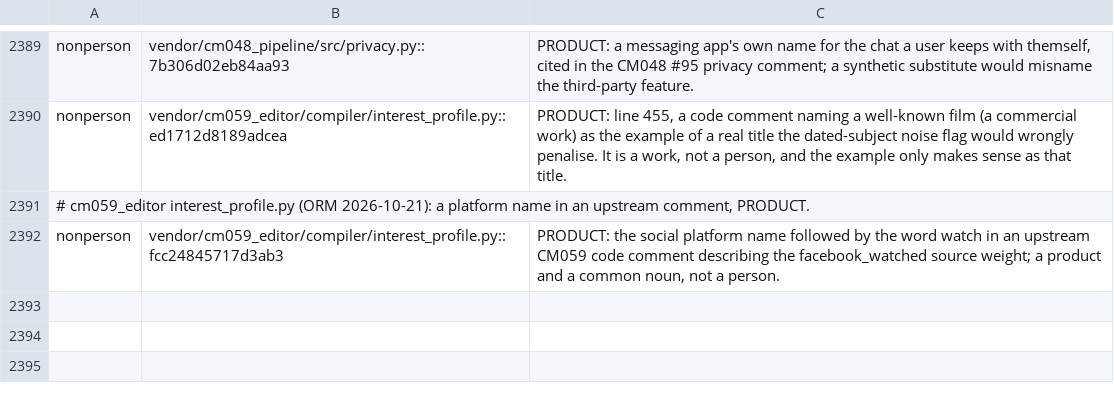
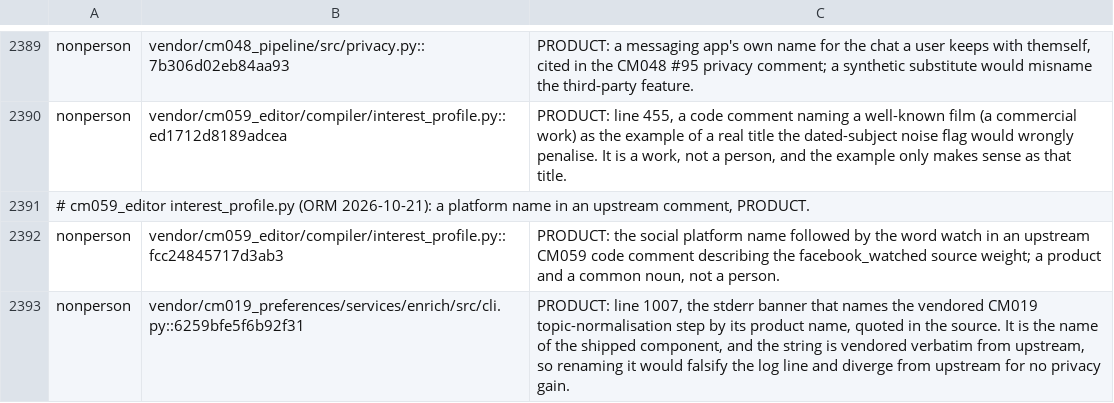
Before and after one commit to andygmassey/CM051-Home-Hub-Installer, a TSV file: .pii-name-registry.tsv, drawn as a sheet; only a part is shown, gaps mark what is left out.

```diff
--- a/.pii-name-registry.tsv
+++ b/.pii-name-registry.tsv
@@ -2392 +2392,2 @@ nonperson	vendor/cm059_editor/compiler/interest_profile.py::ed1712d8189adcea	PRO
 nonperson	vendor/cm059_editor/compiler/interest_profile.py::fcc24845717d3ab3	PRODUCT: the social platform name followed by the word watch in an upstream CM059 code comment describing the facebook_watched source weight; a product and a common noun, not a person.
+nonperson	vendor/cm019_preferences/services/enrich/src/cli.py::6259bfe5f6b92f31	PRODUCT: line 1007, the stderr banner that names the vendored CM019 topic-normalisation step by its product name, quoted in the source. It is the name of the shipped component, and the string is vendored verbatim from upstream, so renaming it would falsify the log line and diverge from upstream for no privacy gain.
```
Also changed, not shown: 1 other file.
